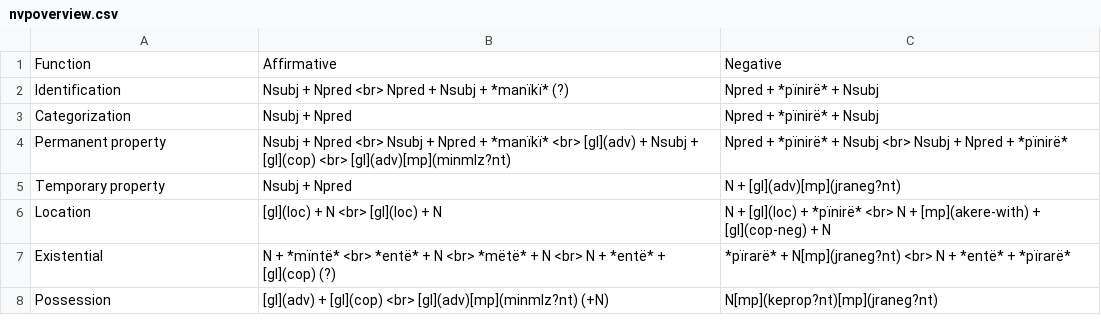
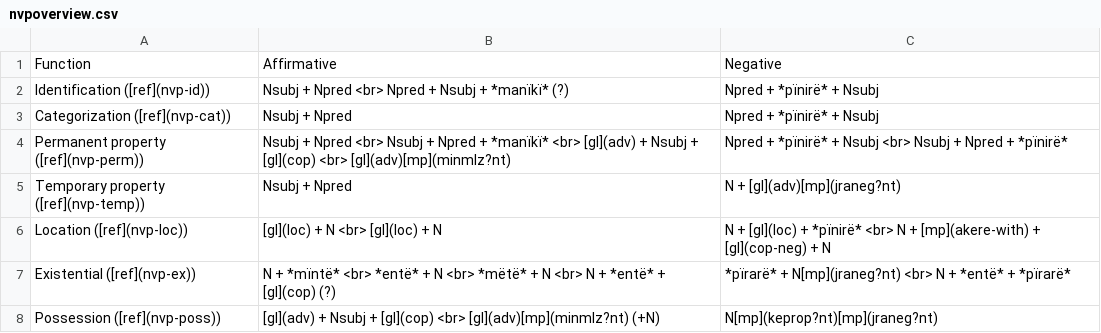
Before and after one commit to caribank/yawarana-sketch, a CSV file: tables/nvpoverview.csv, drawn as a sheet.

```diff
--- a/tables/nvpoverview.csv
+++ b/tables/nvpoverview.csv
@@ -1,8 +1,8 @@
 Function,Affirmative,Negative
-Identification,Nsubj + Npred <br> Npred + Nsubj + *manïkï* (?),Npred + *pïnirë* + Nsubj
-Categorization,Nsubj + Npred,Npred + *pïnirë* + Nsubj
-Permanent property,Nsubj + Npred <br> Nsubj + Npred  + *manïkï* <br> [gl](adv) + Nsubj + [gl](cop) <br> [gl](adv)[mp](minmlz?nt),Npred + *pïnirë* + Nsubj <br> Nsubj + Npred + *pïnirë*
-Temporary property,Nsubj + Npred,N + [gl](adv)[mp](jraneg?nt)
-Location,[gl](loc) + N <br> [gl](loc) + N,N + [gl](loc) + *pïnirë* <br> N + [mp](akere-with) + [gl](cop-neg) + N
-Existential,N + *mïntë* <br> *entë* + N <br> *mëtë* + N <br> N + *entë* + [gl](cop) (?),*pïrarë* + N[mp](jraneg?nt) <br> N + *entë* + *pïrarë*
-Possession,[gl](adv) + [gl](cop) <br> [gl](adv)[mp](minmlz?nt) (+N),N[mp](keprop?nt)[mp](jraneg?nt)
+Identification ([ref](nvp-id)),Nsubj + Npred <br> Npred + Nsubj + *manïkï* (?),Npred + *pïnirë* + Nsubj
+Categorization ([ref](nvp-cat)),Nsubj + Npred,Npred + *pïnirë* + Nsubj
+Permanent property ([ref](nvp-perm)),Nsubj + Npred <br> Nsubj + Npred  + *manïkï* <br> [gl](adv) + Nsubj + [gl](cop) <br> [gl](adv)[mp](minmlz?nt),Npred + *pïnirë* + Nsubj <br> Nsubj + Npred + *pïnirë*
+Temporary property ([ref](nvp-temp)),Nsubj + Npred,N + [gl](adv)[mp](jraneg?nt)
+Location ([ref](nvp-loc)),[gl](loc) + N <br> [gl](loc) + N,N + [gl](loc) + *pïnirë* <br> N + [mp](akere-with) + [gl](cop-neg) + N
+Existential ([ref](nvp-ex)),N + *mïntë* <br> *entë* + N <br> *mëtë* + N <br> N + *entë* + [gl](cop) (?),*pïrarë* + N[mp](jraneg?nt) <br> N + *entë* + *pïrarë*
+Possession ([ref](nvp-poss)),[gl](adv) + Nsubj + [gl](cop) <br> [gl](adv)[mp](minmlz?nt) (+N),N[mp](keprop?nt)[mp](jraneg?nt)
```
Also changed, not shown: glossing_abbreviations.csv, 4 other files.
